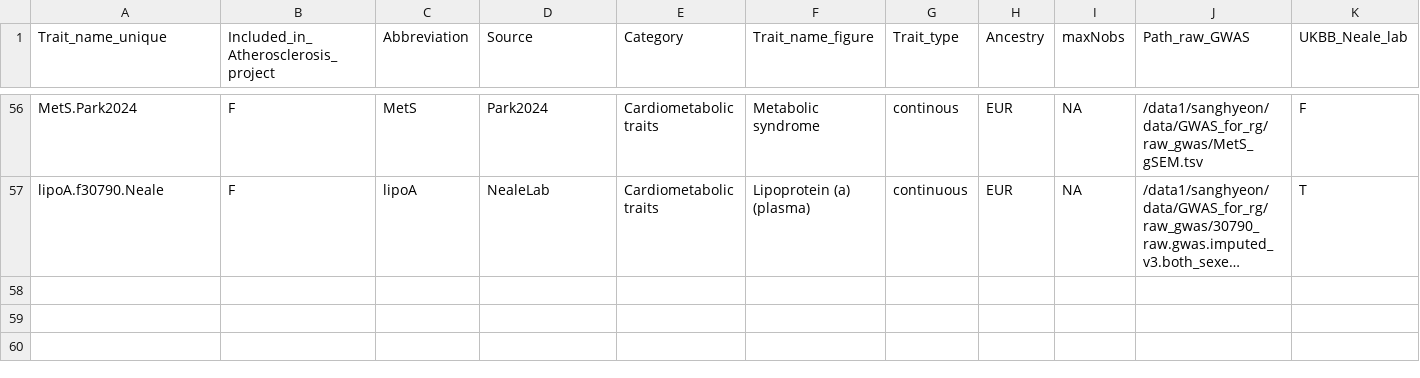
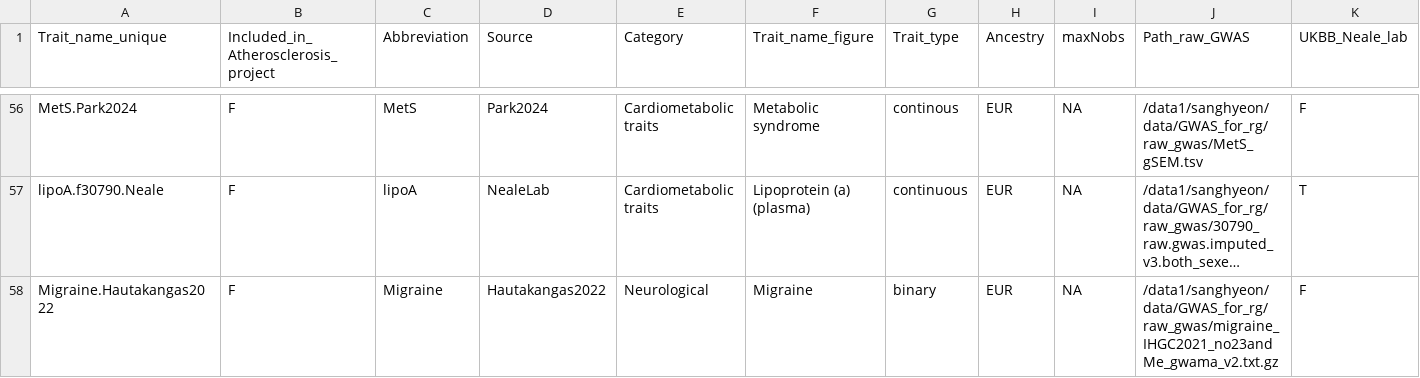
Before and after one commit to sanghyeonp/GWAS_preparation_for_rg, a CSV file: metadata_for_external_trait_rg.qced_gwas_added.csv, drawn as a sheet; only a part is shown, gaps mark what is left out; long unchanged cells end in …; rows hold the shown columns only; the diff names each change by its address in the sheet, - before the commit and + after, or states it on an @@ line.

```diff
--- a/metadata_for_external_trait_rg.qced_gwas_added.csv
+++ b/metadata_for_external_trait_rg.qced_gwas_added.csv
+row 58: Migraine.Hautakangas2022 | F | Migraine | Hautakangas2022 | Neurological | Migraine | binary | EUR | NA | /data1/sanghyeon/data/GWAS_for_rg/raw_gwas/migraine_IHGC2021_no23andMe_gwama_v2.txt.gz | F
```
Also changed, not shown: metadata_for_external_trait_rg.csv, metadata_for_external_trait_rg.for_munging.csv, 2 other files.
